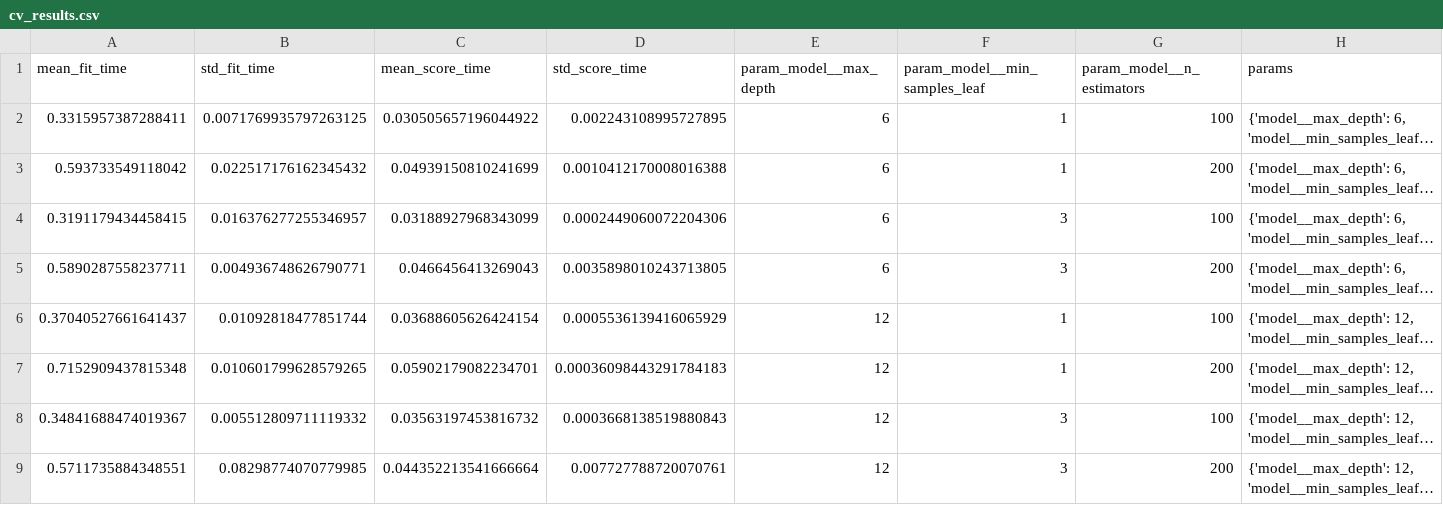
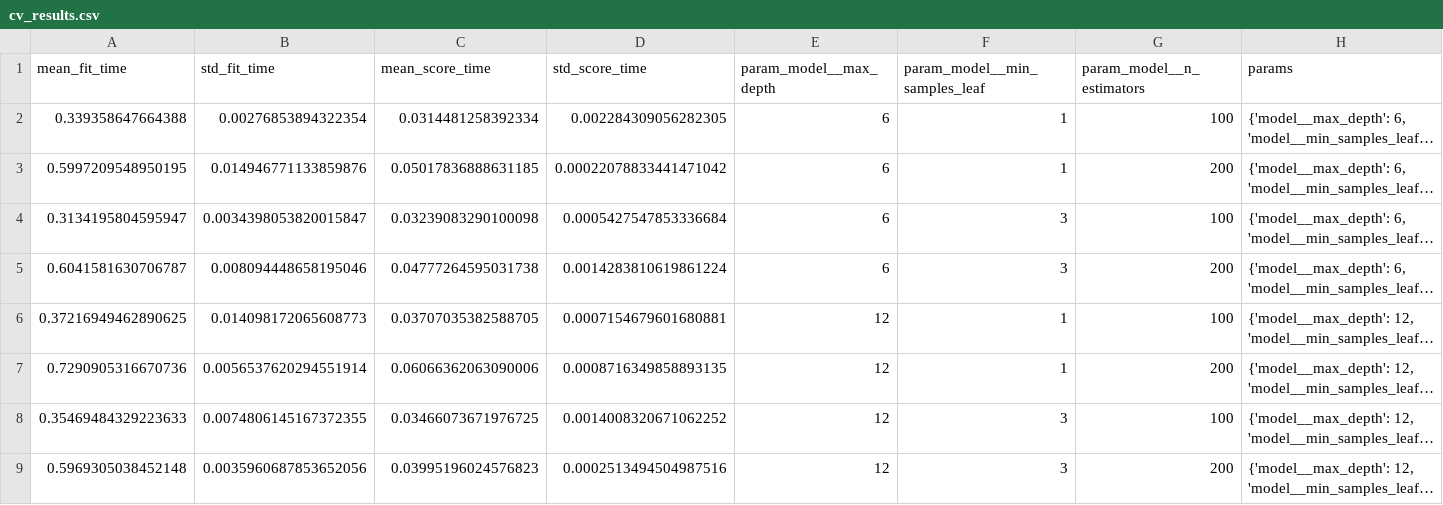
Before and after one commit to phoenixleo1989/visit-with-us-mlops, a CSV file: tourism_project/reports/cv_results.csv, drawn as a sheet; only a part is shown; long unchanged cells end in …; the diff names each change by its address in the sheet, - before the commit and + after, or states it on an @@ line.

```diff
--- a/tourism_project/reports/cv_results.csv
+++ b/tourism_project/reports/cv_results.csv
-A2 (mean_fit_time): 0.3315957387288411
+A2 (mean_fit_time): 0.339358647664388
-B2 (std_fit_time): 0.0071769935797263125
+B2 (std_fit_time): 0.00276853894322354
-C2 (mean_score_time): 0.030505657196044922
+C2 (mean_score_time): 0.0314481258392334
-D2 (std_score_time): 0.002243108995727895
+D2 (std_score_time): 0.002284309056282305
-A3 (mean_fit_time): 0.593733549118042
+A3 (mean_fit_time): 0.5997209548950195
-B3 (std_fit_time): 0.022517176162345432
+B3 (std_fit_time): 0.014946771133859876
-C3 (mean_score_time): 0.04939150810241699
+C3 (mean_score_time): 0.05017836888631185
-D3 (std_score_time): 0.0010412170008016388
+D3 (std_score_time): 0.00022078833441471042
-A4 (mean_fit_time): 0.3191179434458415
+A4 (mean_fit_time): 0.3134195804595947
-B4 (std_fit_time): 0.016376277255346957
+B4 (std_fit_time): 0.0034398053820015847
-C4 (mean_score_time): 0.03188927968343099
+C4 (mean_score_time): 0.03239083290100098
-D4 (std_score_time): 0.0002449060072204306
+D4 (std_score_time): 0.0005427547853336684
-A5 (mean_fit_time): 0.5890287558237711
+A5 (mean_fit_time): 0.6041581630706787
-B5 (std_fit_time): 0.004936748626790771
+B5 (std_fit_time): 0.008094448658195046
-C5 (mean_score_time): 0.0466456413269043
+C5 (mean_score_time): 0.04777264595031738
-D5 (std_score_time): 0.0035898010243713805
+D5 (std_score_time): 0.0014283810619861224
-A6 (mean_fit_time): 0.37040527661641437
+A6 (mean_fit_time): 0.37216949462890625
-B6 (std_fit_time): 0.01092818477851744
+B6 (std_fit_time): 0.014098172065608773
-C6 (mean_score_time): 0.03688605626424154
+C6 (mean_score_time): 0.03707035382588705
-D6 (std_score_time): 0.0005536139416065929
+D6 (std_score_time): 0.0007154679601680881
-A7 (mean_fit_time): 0.7152909437815348
+A7 (mean_fit_time): 0.7290905316670736
-B7 (std_fit_time): 0.010601799628579265
+B7 (std_fit_time): 0.0056537620294551914
-C7 (mean_score_time): 0.05902179082234701
+C7 (mean_score_time): 0.06066362063090006
-D7 (std_score_time): 0.00036098443291784183
+D7 (std_score_time): 0.0008716349858893135
-A8 (mean_fit_time): 0.34841688474019367
+A8 (mean_fit_time): 0.35469484329223633
-B8 (std_fit_time): 0.005512809711119332
+B8 (std_fit_time): 0.0074806145167372355
-C8 (mean_score_time): 0.03563197453816732
+C8 (mean_score_time): 0.03466073671976725
-D8 (std_score_time): 0.0003668138519880843
+D8 (std_score_time): 0.0014008320671062252
-A9 (mean_fit_time): 0.5711735884348551
+A9 (mean_fit_time): 0.5969305038452148
-B9 (std_fit_time): 0.08298774070779985
+B9 (std_fit_time): 0.0035960687853652056
-C9 (mean_score_time): 0.044352213541666664
+C9 (mean_score_time): 0.03995196024576823
-D9 (std_score_time): 0.007727788720070761
+D9 (std_score_time): 0.0002513494504987516
```
